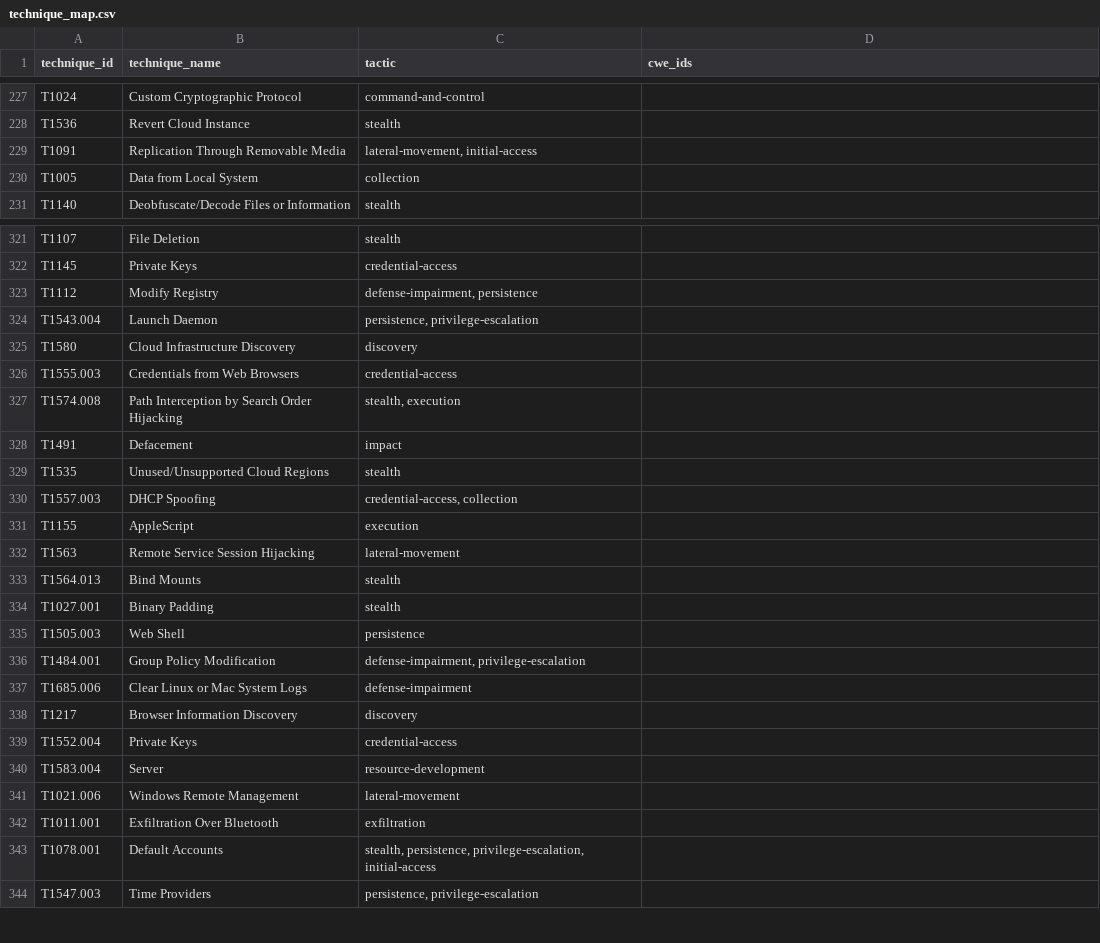
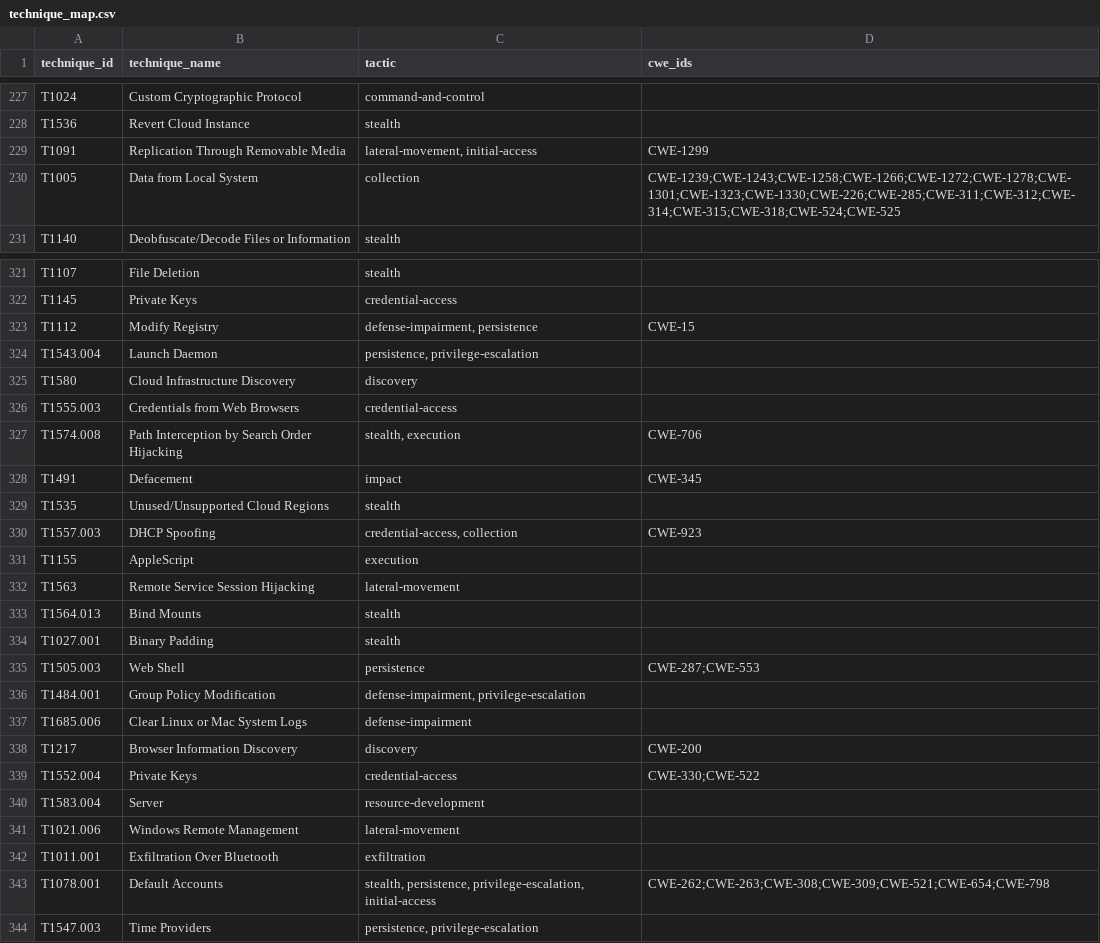
Before and after one commit to agtrisha94/attack-graph-poc, a CSV file: data/processed/technique_map.csv, drawn as a sheet; only a part is shown, gaps mark what is left out; the diff covers the shown part only.

```diff
--- a/data/processed/technique_map.csv
+++ b/data/processed/technique_map.csv
@@ -228,4 +228,4 @@ T1024,Custom Cryptographic Protocol,command-and-control,
 T1536,Revert Cloud Instance,stealth,
-T1091,Replication Through Removable Media,"lateral-movement, initial-access",
-T1005,Data from Local System,collection,
+T1091,Replication Through Removable Media,"lateral-movement, initial-access",CWE-1299
+T1005,Data from Local System,collection,CWE-1239;CWE-1243;CWE-1258;CWE-1266;CWE-1272;CWE-1278;CWE-1301;CWE-1323;CWE-1330;CWE-226;CWE-285;CWE-311;CWE-312;CWE-314;CWE-315;CWE-318;CWE-524;CWE-525
 T1140,Deobfuscate/Decode Files or Information,stealth,
@@ -322,3 +322,3 @@ T1107,File Deletion,stealth,
 T1145,Private Keys,credential-access,
-T1112,Modify Registry,"defense-impairment, persistence",
+T1112,Modify Registry,"defense-impairment, persistence",CWE-15
 T1543.004,Launch Daemon,"persistence, privilege-escalation",
@@ -326,6 +326,6 @@ T1580,Cloud Infrastructure Discovery,discovery,
 T1555.003,Credentials from Web Browsers,credential-access,
-T1574.008,Path Interception by Search Order Hijacking,"stealth, execution",
-T1491,Defacement,impact,
+T1574.008,Path Interception by Search Order Hijacking,"stealth, execution",CWE-706
+T1491,Defacement,impact,CWE-345
 T1535,Unused/Unsupported Cloud Regions,stealth,
-T1557.003,DHCP Spoofing,"credential-access, collection",
+T1557.003,DHCP Spoofing,"credential-access, collection",CWE-923
 T1155,AppleScript,execution,
@@ -334,7 +334,7 @@ T1564.013,Bind Mounts,stealth,
 T1027.001,Binary Padding,stealth,
-T1505.003,Web Shell,persistence,
+T1505.003,Web Shell,persistence,CWE-287;CWE-553
 T1484.001,Group Policy Modification,"defense-impairment, privilege-escalation",
 T1685.006,Clear Linux or Mac System Logs,defense-impairment,
-T1217,Browser Information Discovery,discovery,
-T1552.004,Private Keys,credential-access,
+T1217,Browser Information Discovery,discovery,CWE-200
+T1552.004,Private Keys,credential-access,CWE-330;CWE-522
 T1583.004,Server,resource-development,
@@ -342,3 +342,3 @@ T1021.006,Windows Remote Management,lateral-movement,
 T1011.001,Exfiltration Over Bluetooth,exfiltration,
-T1078.001,Default Accounts,"stealth, persistence, privilege-escalation, initial-access",
+T1078.001,Default Accounts,"stealth, persistence, privilege-escalation, initial-access",CWE-262;CWE-263;CWE-308;CWE-309;CWE-521;CWE-654;CWE-798
 T1547.003,Time Providers,"persistence, privilege-escalation",
```
Also changed, not shown: 100 edited cells elsewhere in this file, 4 other files.
